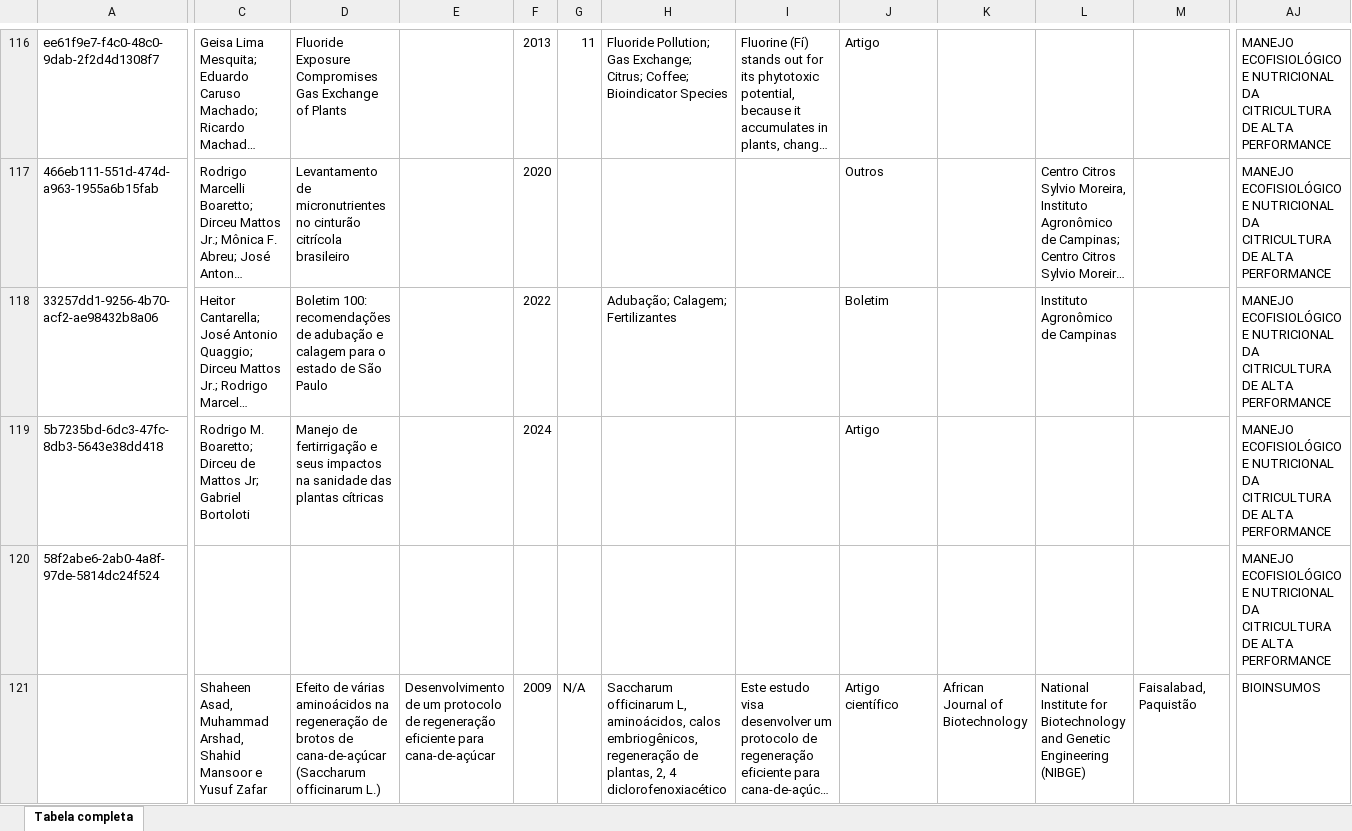
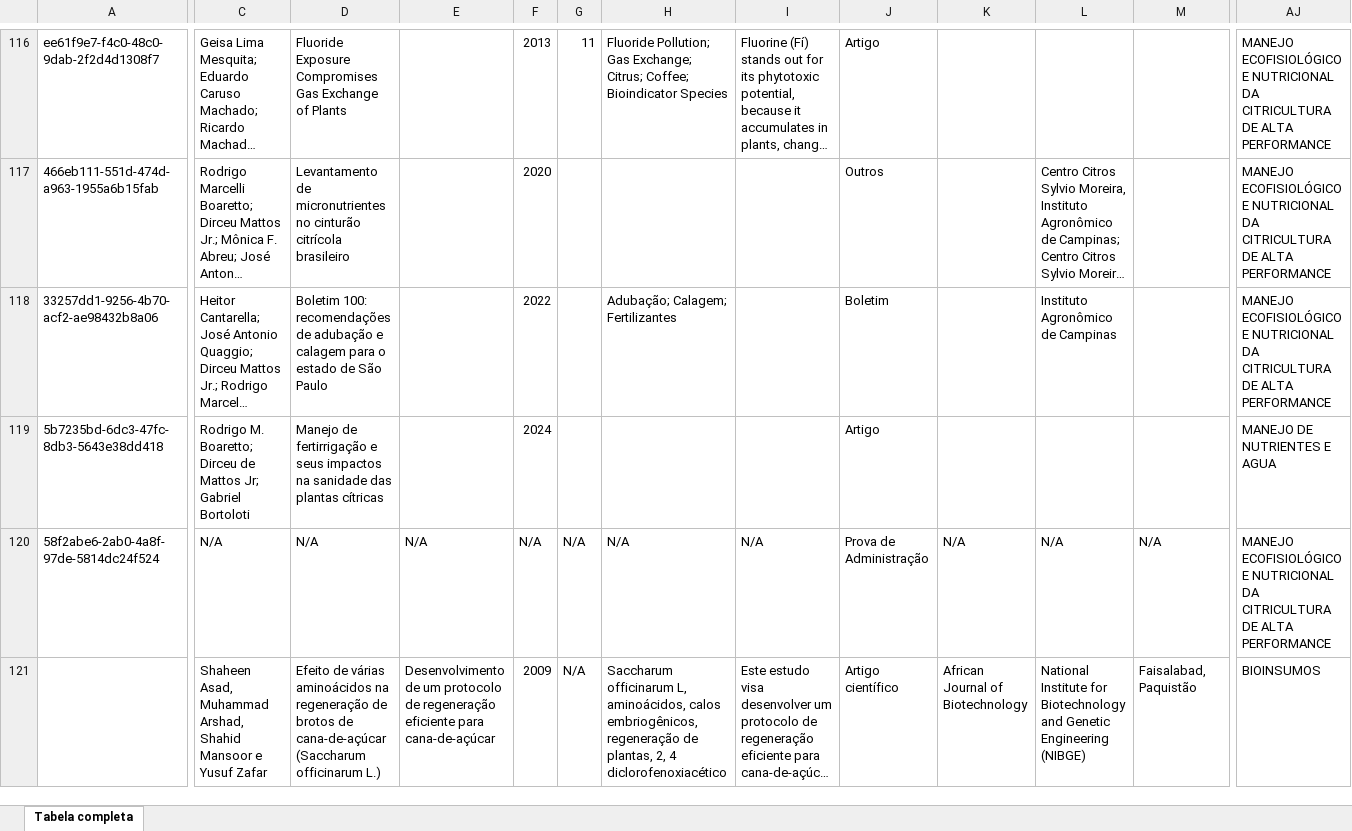
Before and after one commit to CDDSB100/SB100, an Excel workbook: squad1/ciento/api-cientometria/Consolidado - Respostas Gerais.xlsx, sheet Tabela completa, drawn as a sheet; only a part is shown, gaps mark what is left out; long unchanged cells end in …; values as stored, in another font and other column widths than the file's, no borders; the diff covers the shown part only; the diff names each change by its address in the sheet, - before the commit and + after, or states it on an @@ line.

```diff
--- a/squad1/ciento/api-cientometria/Consolidado - Respostas Gerais.xlsx (sheet Tabela completa)
+++ b/squad1/ciento/api-cientometria/Consolidado - Respostas Gerais.xlsx (sheet Tabela completa)
-AJ119: MANEJO ECOFISIOLÓGICO E NUTRICIONAL DA CITRICULTURA DE ALTA PERFORMANCE
+AJ119: MANEJO DE NUTRIENTES E AGUA
-C120: (empty)
+C120: N/A
-D120: (empty)
+D120: N/A
-E120: (empty)
+E120: N/A
-F120: (empty)
+F120: N/A
-G120: (empty)
+G120: N/A
-H120: (empty)
+H120: N/A
-I120: (empty)
+I120: N/A
-J120: (empty)
+J120: Prova de Administração
-K120: (empty)
+K120: N/A
-L120: (empty)
+L120: N/A
-M120: (empty)
+M120: N/A
```
Also changed, not shown: 1 added row, 1 removed row, 16 edited cells and cell formats elsewhere in this sheet, 19 other files.
